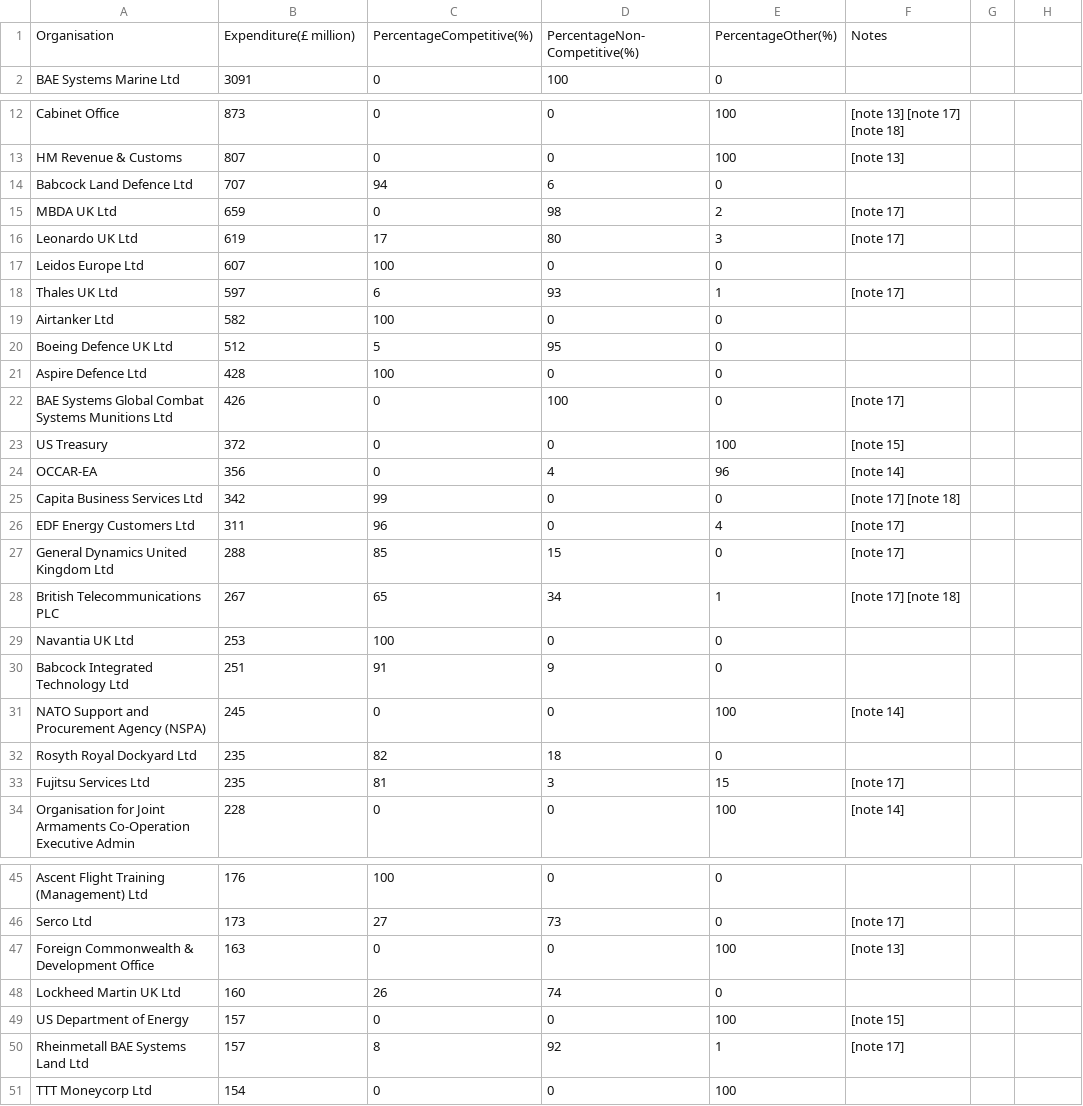
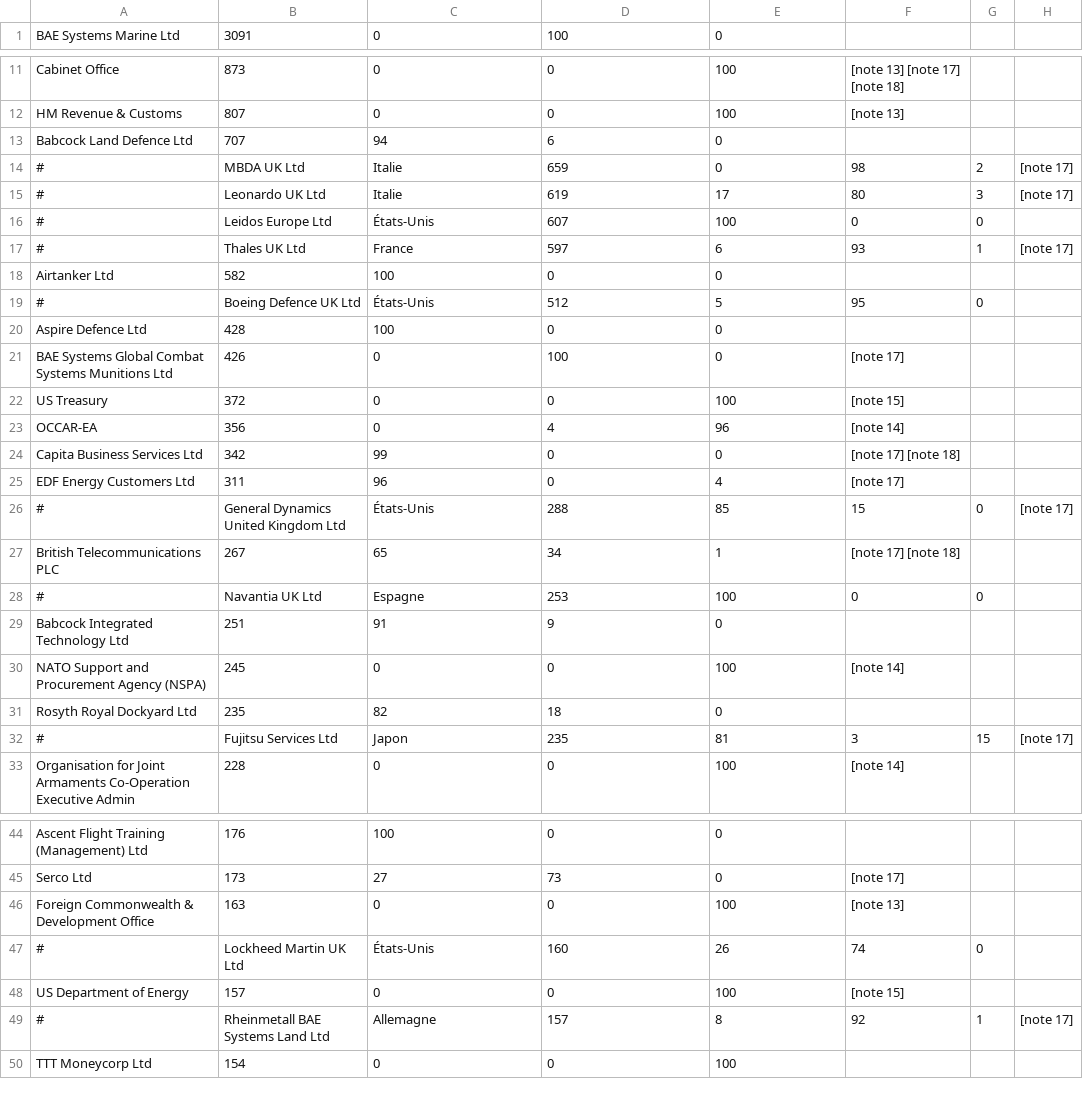
Before and after one commit to sow-coding/S307-groupe6-backend, a CSV file: Table_3a_MOD_trade_industry_contracts_2025_Table3a.csv, drawn as a sheet; only a part is shown, gaps mark what is left out.

Commit message:
mod expenditure b2d 2024-2025

```diff
--- a/Table_3a_MOD_trade_industry_contracts_2025_Table3a.csv
+++ b/Table_3a_MOD_trade_industry_contracts_2025_Table3a.csv
@@ -1,2 +1 @@
-Organisation,Expenditure(£ million),PercentageCompetitive(%),PercentageNon-Competitive(%),PercentageOther(%),Notes
 BAE Systems Marine Ltd,3091,0,100,0,
@@ -14,8 +13,8 @@ HM Revenue & Customs,807,0,0,100,[note 13]
 Babcock Land Defence Ltd,707,94,6,0,
-MBDA UK Ltd,659,0,98,2,[note 17]
-Leonardo UK Ltd,619,17,80,3,[note 17]
-Leidos Europe Ltd,607,100,0,0,
-Thales UK Ltd,597,6,93,1,[note 17]
+#,MBDA UK Ltd,Italie,659,0,98,2,[note 17]
+#,Leonardo UK Ltd,Italie,619,17,80,3,[note 17]
+#,Leidos Europe Ltd,États-Unis,607,100,0,0,
+#,Thales UK Ltd,France,597,6,93,1,[note 17]
 Airtanker Ltd,582,100,0,0,
-Boeing Defence UK Ltd,512,5,95,0,
+#,Boeing Defence UK Ltd,États-Unis,512,5,95,0,
 Aspire Defence Ltd,428,100,0,0,
@@ -26,5 +25,5 @@ Capita Business Services Ltd,342,99,0,0,[note 17] [note 18]
 EDF Energy Customers Ltd,311,96,0,4,[note 17]
-General Dynamics United Kingdom Ltd,288,85,15,0,[note 17]
+#,General Dynamics United Kingdom Ltd,États-Unis,288,85,15,0,[note 17]
 British Telecommunications PLC,267,65,34,1,[note 17] [note 18]
-Navantia UK Ltd,253,100,0,0,
+#,Navantia UK Ltd,Espagne,253,100,0,0,
 Babcock Integrated Technology Ltd,251,91,9,0,
@@ -32,3 +31,3 @@ NATO Support and Procurement Agency (NSPA),245,0,0,100,[note 14]
 Rosyth Royal Dockyard Ltd,235,82,18,0,
-Fujitsu Services Ltd,235,81,3,15,[note 17]
+#,Fujitsu Services Ltd,Japon,235,81,3,15,[note 17]
 Organisation for Joint Armaments Co-Operation Executive Admin,228,0,0,100,[note 14]
@@ -47,5 +46,5 @@ Serco Ltd,173,27,73,0,[note 17]
 Foreign Commonwealth & Development Office,163,0,0,100,[note 13]
-Lockheed Martin UK Ltd,160,26,74,0,
+#,Lockheed Martin UK Ltd,États-Unis,160,26,74,0,
 US Department of Energy,157,0,0,100,[note 15]
-Rheinmetall BAE Systems Land Ltd,157,8,92,1,[note 17]
+#,Rheinmetall BAE Systems Land Ltd,Allemagne,157,8,92,1,[note 17]
 TTT Moneycorp Ltd,154,0,0,100,
```
Also changed, not shown: 1 other file.
